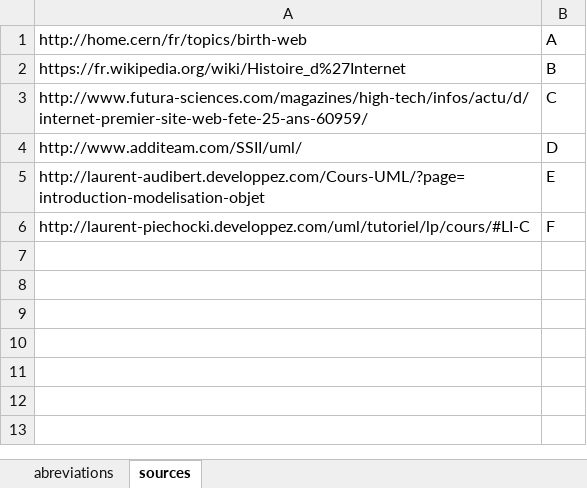
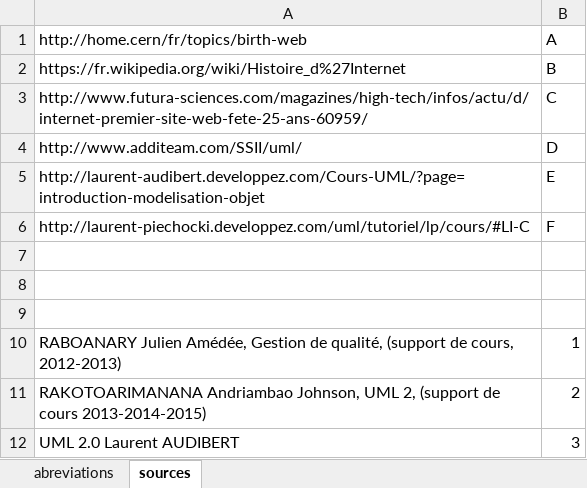
Before and after one commit to nyainarj/soutaka, an Excel workbook: abreviations.xlsx, sheet sources, drawn as a sheet; values as stored, in another font and other column widths than the file's, no borders; the diff names each change by its address in the sheet, - before the commit and + after, or states it on an @@ line.

```diff
--- a/abreviations.xlsx (sheet sources)
+++ b/abreviations.xlsx (sheet sources)
+row 7: (empty)
+row 8: (empty)
+row 9: (empty)
+row 10: RABOANARY Julien Amédée, Gestion de qualité, (support de cours, 2012-2013) | 1
+row 11: RAKOTOARIMANANA Andriambao Johnson, UML 2, (support de cours 2013-2014-2015) | 2
+row 12: UML 2.0 Laurent AUDIBERT | 3
```
Also changed, not shown: sheet abreviations, 1 other file.
